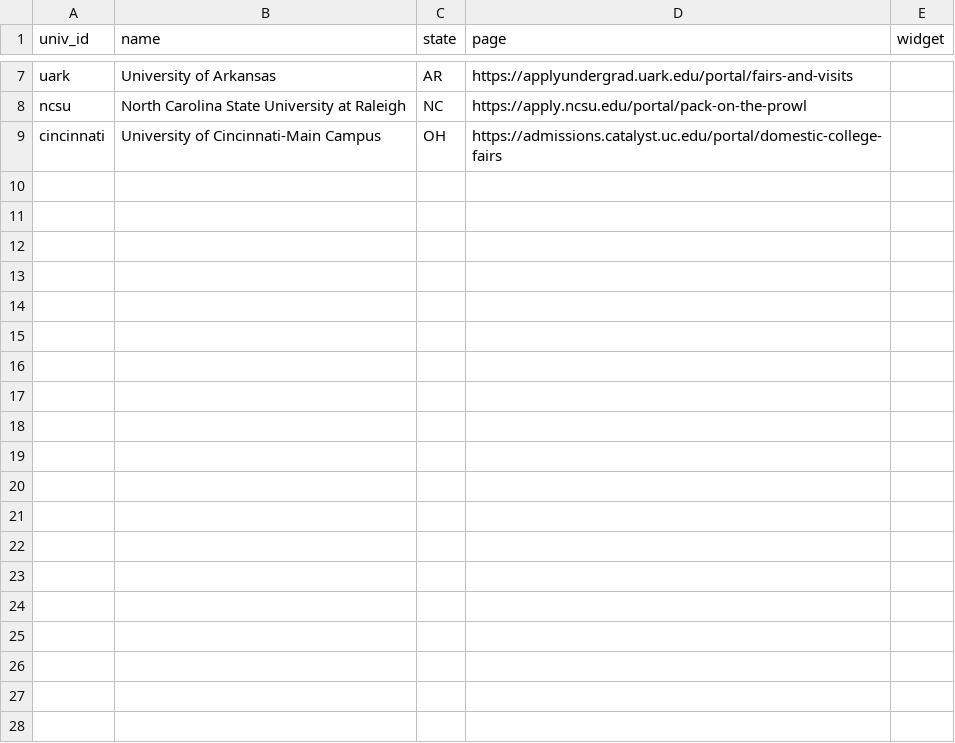
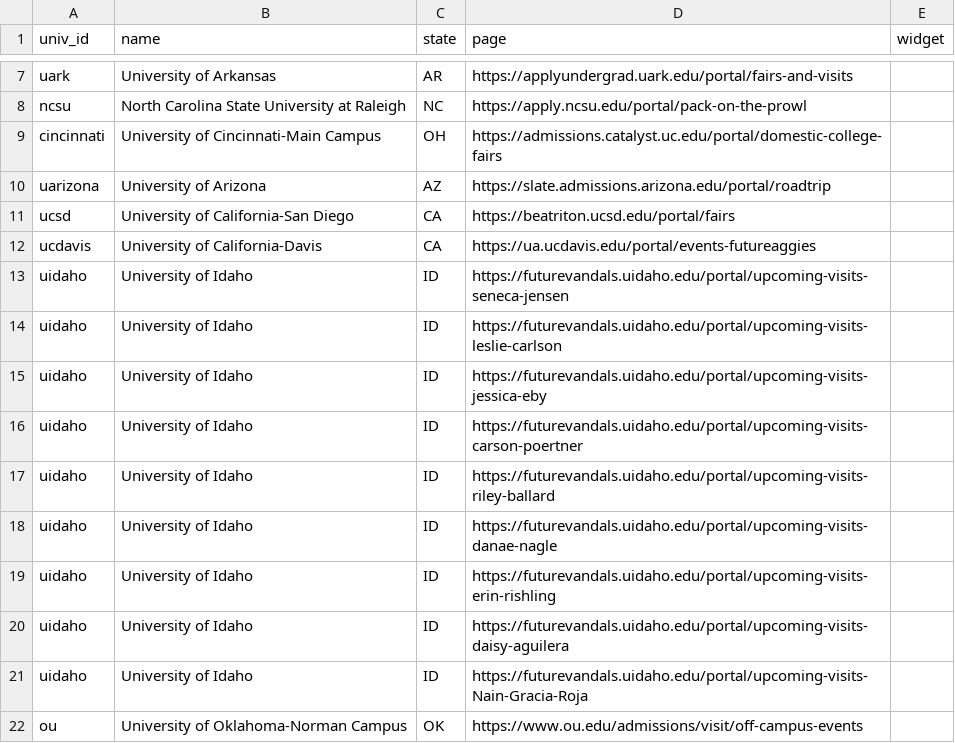
Before and after one commit to taylormcandrew/fa26-1433-TAYLORM5, a CSV file: scraper/calendars.csv, drawn as a sheet; only a part is shown, gaps mark what is left out; the diff names each change by its address in the sheet, - before the commit and + after, or states it on an @@ line.

Commit message:
Scraper: added ban-state calendars (Arizona, UC San Diego, UC Davis, Idaho recruiters, Oklahoma); latest harvest

```diff
--- a/scraper/calendars.csv
+++ b/scraper/calendars.csv
+row 10: uarizona | University of Arizona | AZ | https://slate.admissions.arizona.edu/portal/roadtrip
+row 11: ucsd | University of California-San Diego | CA | https://beatriton.ucsd.edu/portal/fairs
+row 12: ucdavis | University of California-Davis | CA | https://ua.ucdavis.edu/portal/events-futureaggies
+row 13: uidaho | University of Idaho | ID | https://futurevandals.uidaho.edu/portal/upcoming-visits-seneca-jensen
+row 14: uidaho | University of Idaho | ID | https://futurevandals.uidaho.edu/portal/upcoming-visits-leslie-carlson
+row 15: uidaho | University of Idaho | ID | https://futurevandals.uidaho.edu/portal/upcoming-visits-jessica-eby
+row 16: uidaho | University of Idaho | ID | https://futurevandals.uidaho.edu/portal/upcoming-visits-carson-poertner
+row 17: uidaho | University of Idaho | ID | https://futurevandals.uidaho.edu/portal/upcoming-visits-riley-ballard
+row 18: uidaho | University of Idaho | ID | https://futurevandals.uidaho.edu/portal/upcoming-visits-danae-nagle
+row 19: uidaho | University of Idaho | ID | https://futurevandals.uidaho.edu/portal/upcoming-visits-erin-rishling
+row 20: uidaho | University of Idaho | ID | https://futurevandals.uidaho.edu/portal/upcoming-visits-daisy-aguilera
+row 21: uidaho | University of Idaho | ID | https://futurevandals.uidaho.edu/portal/upcoming-visits-Nain-Gracia-Roja
+row 22: ou | University of Oklahoma-Norman Campus | OK | https://www.ou.edu/admissions/visit/off-campus-events
```
Also changed, not shown: 2 other files.
